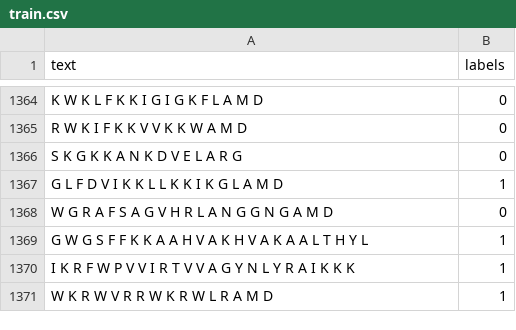
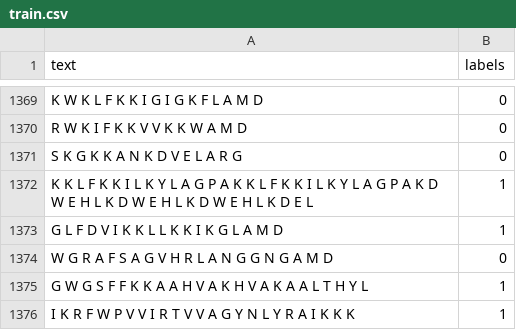
Before and after one commit to Cpillar/ConsAMPHemo, a CSV file: Dataset/S2/train.csv, drawn as a sheet; only a part is shown, gaps mark what is left out; the shorter side is filled out with more unchanged rows; the diff covers the shown part only.

```diff
--- a/Dataset/S2/train.csv
+++ b/Dataset/S2/train.csv
@@ -1366,2 +1371,3 @@ R W K I F K K V V K K W A M D,0
 S K G K K A N K D V E L A R G,0
+K K L F K K I L K Y L A G P A K K L F K K I L K Y L A G P A K D W E H L K D W E H L K D W E H L K D E L,1
 G L F D V I K K L L K K I K G L A M D,1
```
Also changed, not shown: 5 added rows elsewhere in this file, Dataset/S2/test.csv.
